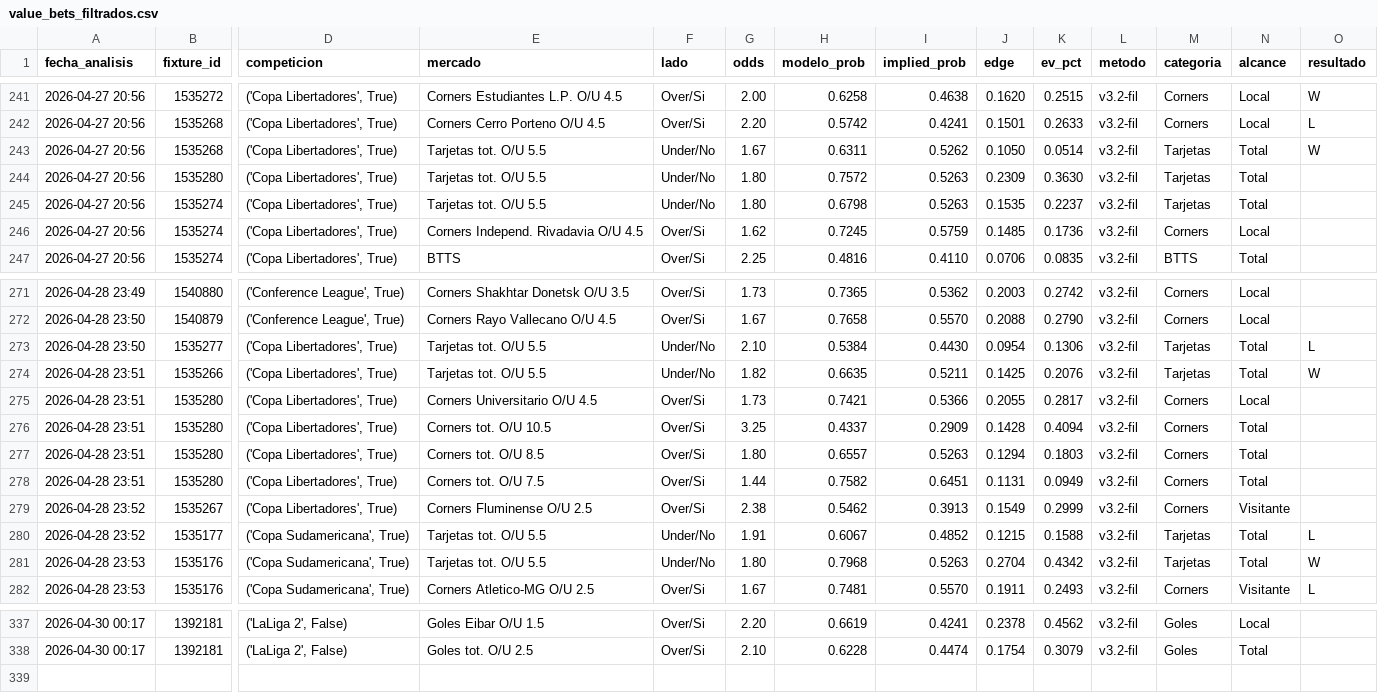
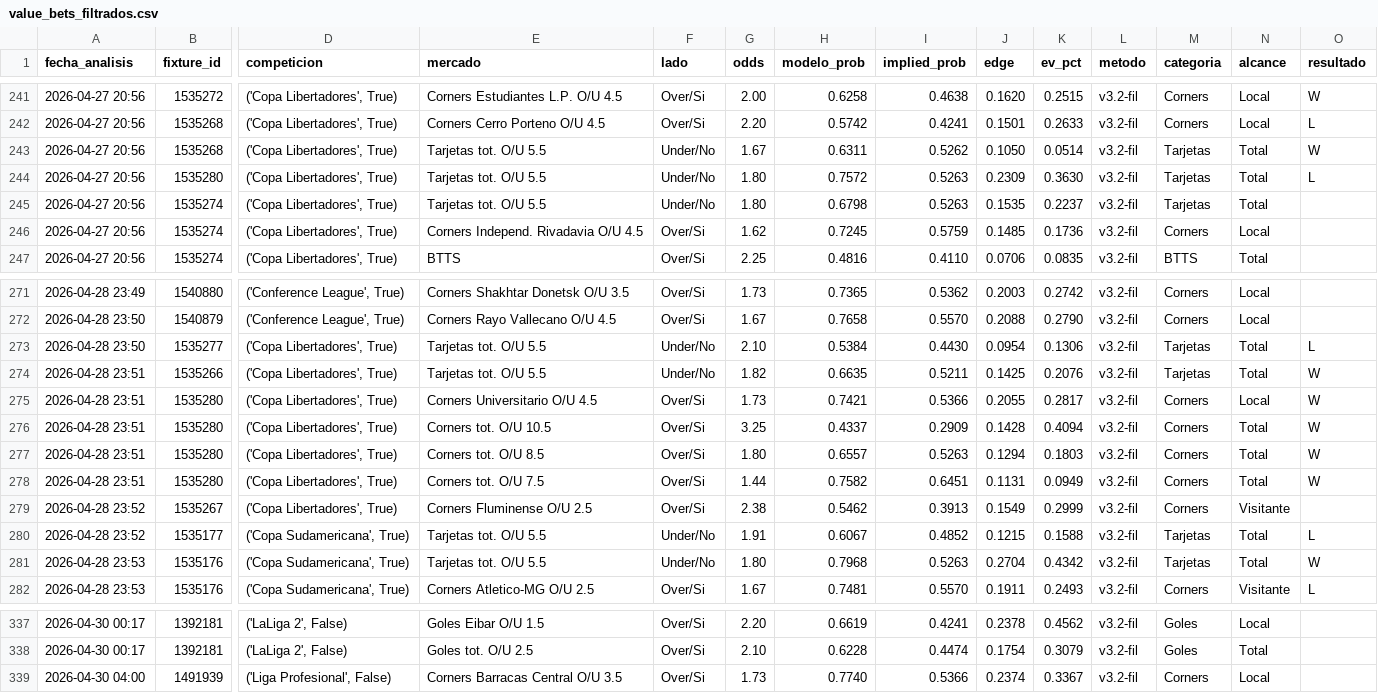
Before and after one commit to MatiasDas223/ApuestasDepo, a CSV file: data/apuestas/value_bets_filtrados.csv, drawn as a sheet; only a part is shown, gaps mark what is left out; rows hold the shown columns only; the diff names each change by its address in the sheet, - before the commit and + after, or states it on an @@ line.

```diff
--- a/data/apuestas/value_bets_filtrados.csv
+++ b/data/apuestas/value_bets_filtrados.csv
-O244 (resultado): (empty)
+O244 (resultado): L
-O275:O278 (resultado): (empty)
+O275:O278 (resultado): W
+row 339: 2026-04-30 04:00 | 1491939 | ('Liga Profesional', False) | Corners Barracas Central O/U 3.5 | Over/Si | 1.73 | 0.7740 | 0.5366 | 0.2374 | 0.3367 | v3.2-fil | Corners | Local
```
Also changed, not shown: data/apuestas/value_bets.csv, data/apuestas/value_bets_calibrado.csv, 24 other files.
